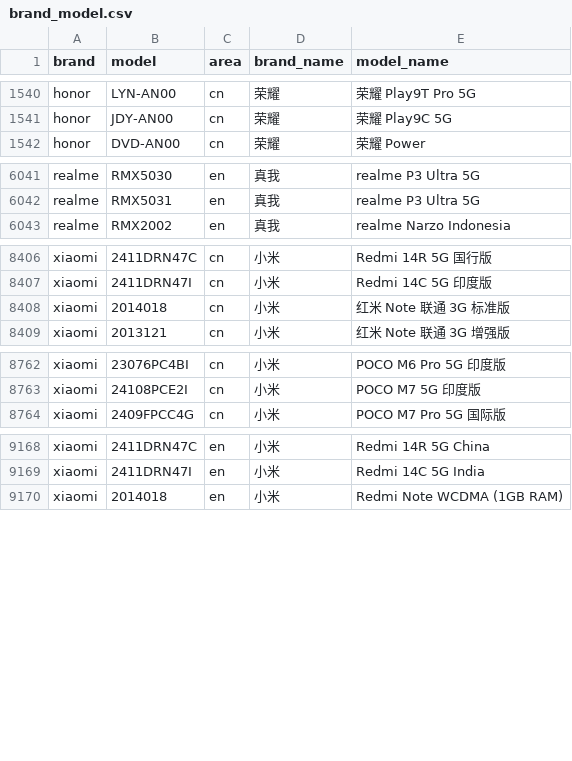
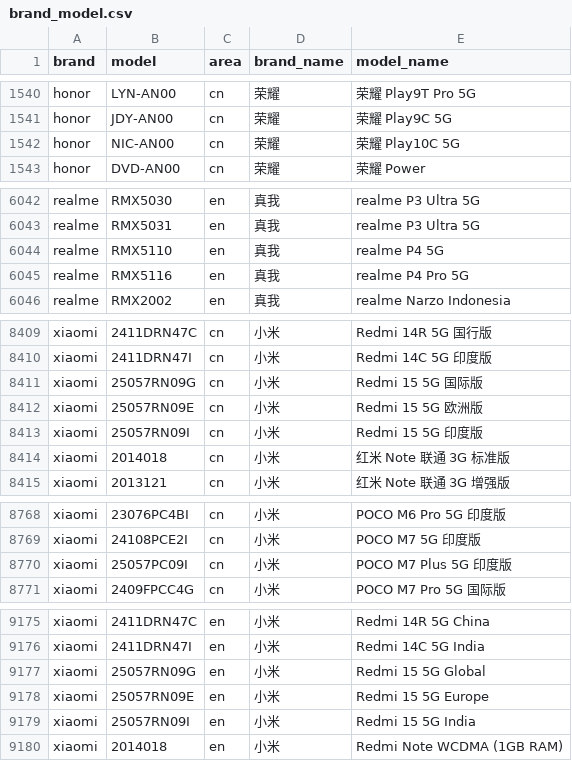
Before and after one commit to blackblock1523/mobilemodels, a CSV file: brand_model.csv, drawn as a sheet; only a part is shown, gaps mark what is left out; the diff covers the shown part only; the diff names each change by its address in the sheet, - before the commit and + after, or states it on an @@ line.

Commit message:
Sync with MobileModels 19c1b3bdbd7af5841f5b6b7e178a59f0c31372dd

```diff
--- a/brand_model.csv
+++ b/brand_model.csv
+row 1542: honor | NIC-AN00 | cn | 荣耀 | 荣耀 Play10C 5G
+row 6044: realme | RMX5110 | en | 真我 | realme P4 5G
+row 6045: realme | RMX5116 | en | 真我 | realme P4 Pro 5G
+row 8411: xiaomi | 25057RN09G | cn | 小米 | Redmi 15 5G 国际版
+row 8412: xiaomi | 25057RN09E | cn | 小米 | Redmi 15 5G 欧洲版
+row 8413: xiaomi | 25057RN09I | cn | 小米 | Redmi 15 5G 印度版
+row 8770: xiaomi | 25057PC09I | cn | 小米 | POCO M7 Plus 5G 印度版
+row 9177: xiaomi | 25057RN09G | en | 小米 | Redmi 15 5G Global
+row 9178: xiaomi | 25057RN09E | en | 小米 | Redmi 15 5G Europe
+row 9179: xiaomi | 25057RN09I | en | 小米 | Redmi 15 5G India
```
Also changed, not shown: 1 added row and 2 edited cells elsewhere in this file, 1 other file.
